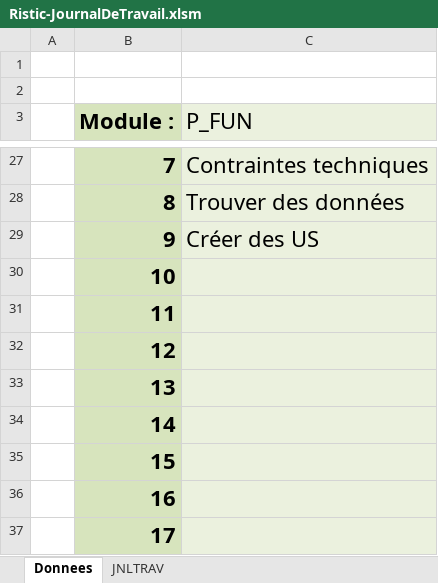
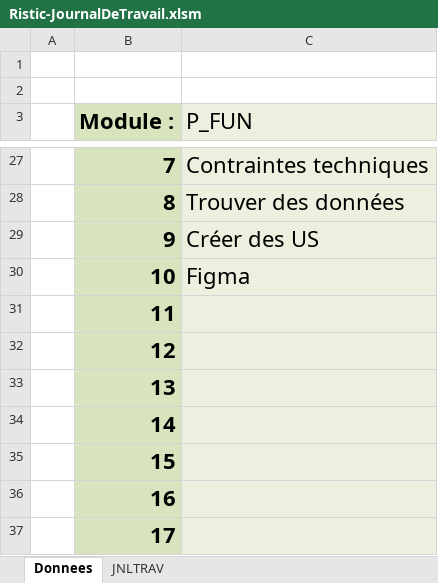
Before and after one commit to Chris0xdeadbeef/P_FUN, an Excel workbook: Doc/Ristic-JournalDeTravail.xlsm, sheet Donnees, drawn as a sheet; only a part is shown, gaps mark what is left out; values as stored, in another font and other column widths than the file's, no borders; charts and pictures not drawn; the diff names each change by its address in the sheet, - before the commit and + after, or states it on an @@ line.

```diff
--- a/Doc/Ristic-JournalDeTravail.xlsm (sheet Donnees)
+++ b/Doc/Ristic-JournalDeTravail.xlsm (sheet Donnees)
-C30 (P_FUN): (empty)
+C30 (P_FUN): Figma
```
Also changed, not shown: sheet JNLTRAV.
